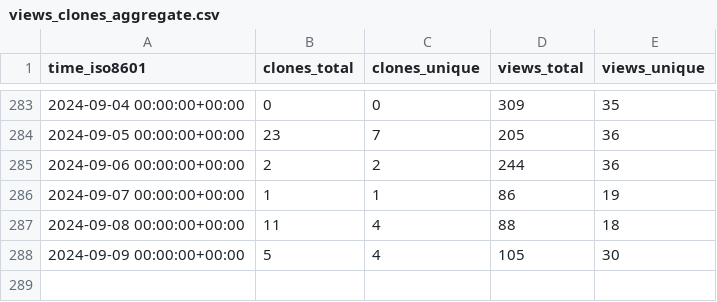
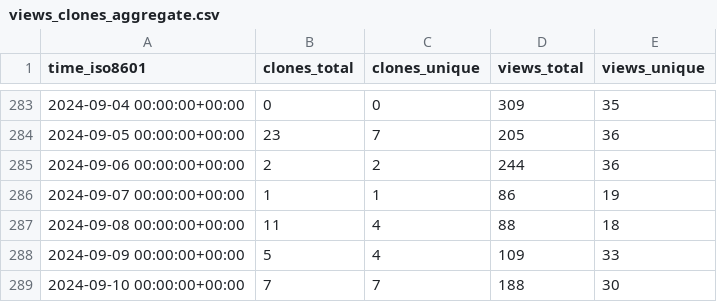
Before and after one commit to joshka/floneum, a CSV file: floneum/floneum/ghrs-data/views_clones_aggregate.csv, drawn as a sheet; only a part is shown, gaps mark what is left out.

```diff
--- a/floneum/floneum/ghrs-data/views_clones_aggregate.csv
+++ b/floneum/floneum/ghrs-data/views_clones_aggregate.csv
@@ -287,2 +287,3 @@ time_iso8601,clones_total,clones_unique,views_total,views_unique
 2024-09-08 00:00:00+00:00,11,4,88,18
-2024-09-09 00:00:00+00:00,5,4,105,30
+2024-09-09 00:00:00+00:00,5,4,109,33
+2024-09-10 00:00:00+00:00,7,7,188,30
```
Also changed, not shown: 1 other file.
